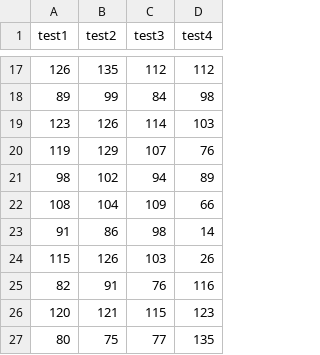
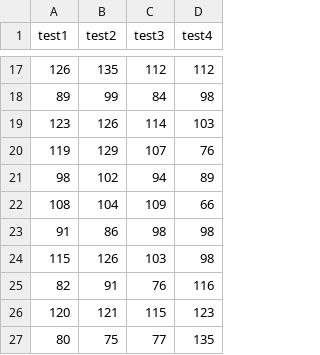
Before and after one commit to leonkag/Statistics0, a CSV file: MyRepeatANOVAdata2.csv, drawn as a sheet; only a part is shown, gaps mark what is left out.

Commit message:
Add files via upload

```diff
--- a/MyRepeatANOVAdata2.csv
+++ b/MyRepeatANOVAdata2.csv
@@ -22,4 +22,4 @@ test1,test2,test3,test4
 108,104,109,66
-91,86,98,14
-115,126,103,26
+91,86,98,98
+115,126,103,98
 82,91,76,116
```
